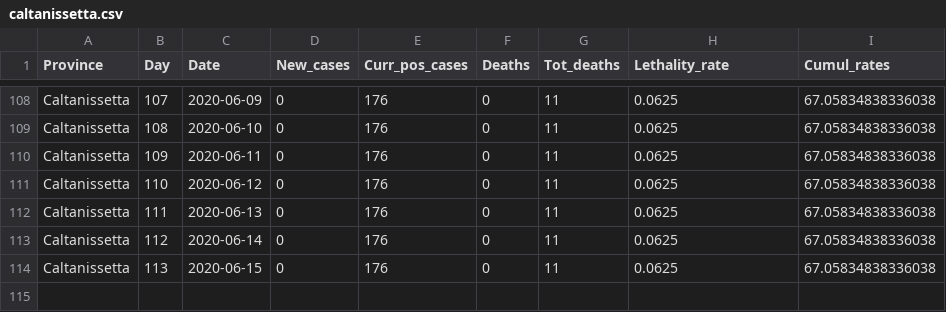
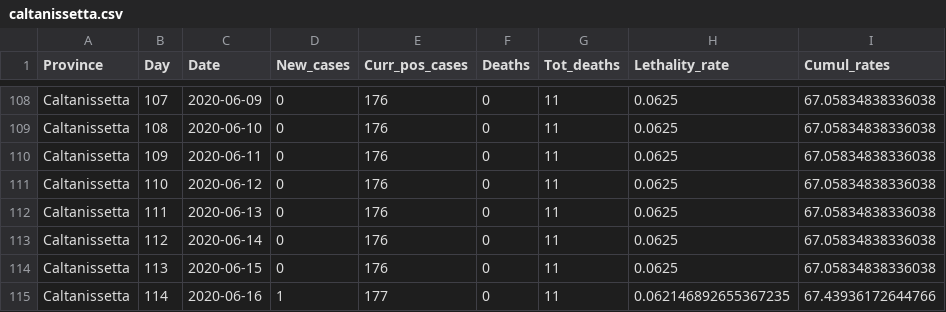
Before and after one commit to CEEDS-DEMM/COVID-Pro-Dataset, a CSV file: Deaths_Sicilia/caltanissetta.csv, drawn as a sheet; only a part is shown, gaps mark what is left out; the diff names each change by its address in the sheet, - before the commit and + after, or states it on an @@ line.

```diff
--- a/Deaths_Sicilia/caltanissetta.csv
+++ b/Deaths_Sicilia/caltanissetta.csv
+row 115: Caltanissetta | 114 | 2020-06-16 | 1 | 177 | 0 | 11 | 0.062146892655367235 | 67.43936172644766
```
Also changed, not shown: Deaths_Abruzzo/l_aquila.csv, Deaths_Calabria/cosenza.csv, 41 other files.
